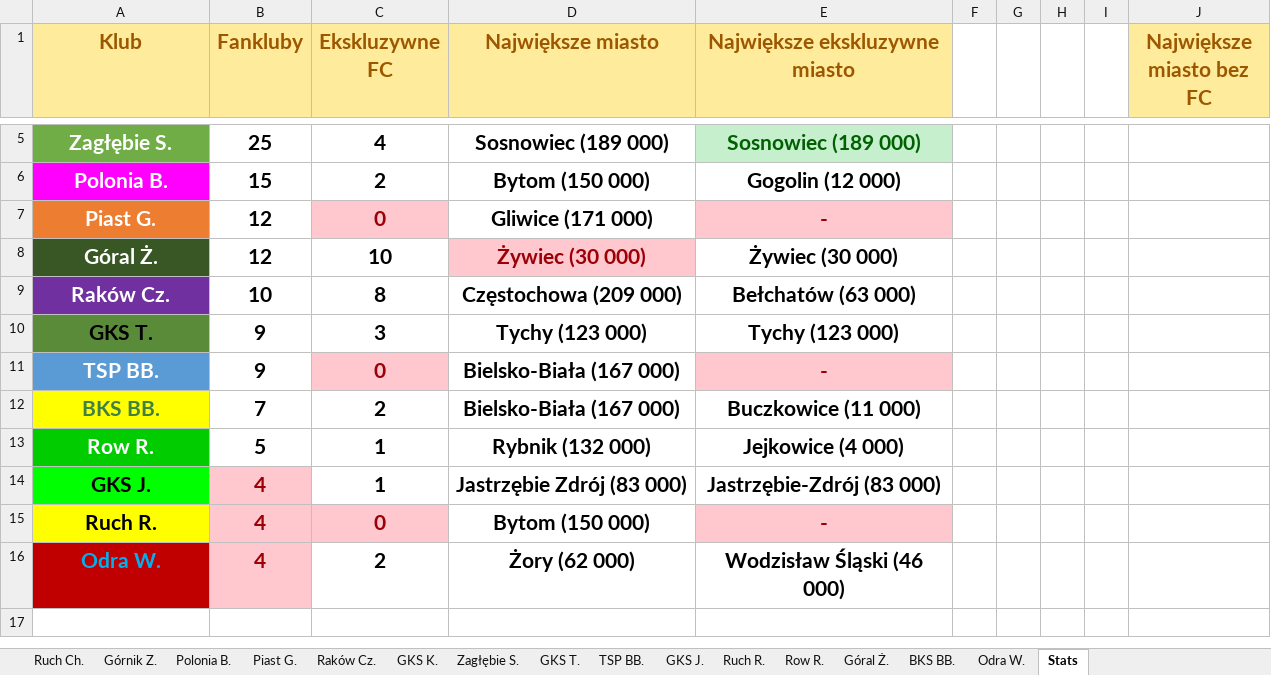
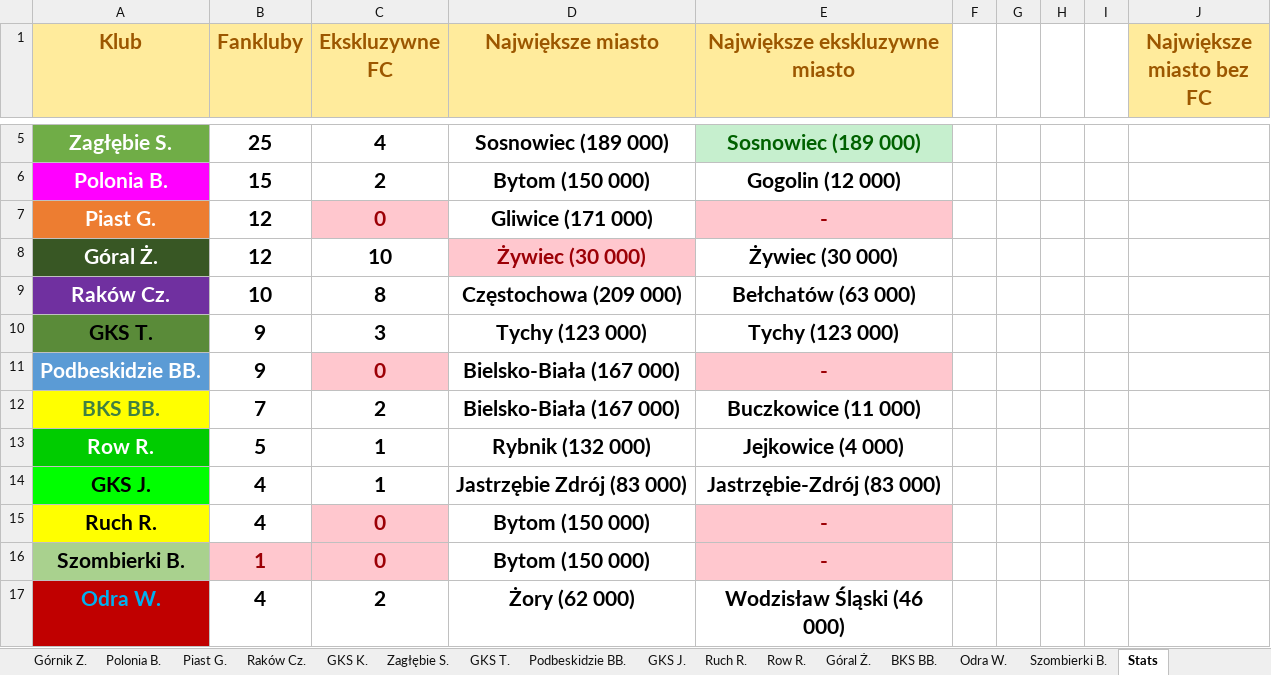
Before and after one commit to jxnge/map-and-stats, an Excel workbook: Data/Distribution of fans in Silesian Voivodship/data.xlsx, sheet Stats, drawn as a sheet; only a part is shown, gaps mark what is left out; values as stored, in another font and other column widths than the file's, no borders; addresses are those after the commit; the diff names each change by its address in the sheet, - before the commit and + after, or states it on an @@ line.

Commit message:
szombierki added

```diff
--- a/Data/Distribution of fans in Silesian Voivodship/data.xlsx (sheet Stats)
+++ b/Data/Distribution of fans in Silesian Voivodship/data.xlsx (sheet Stats)
-sheet tab: TSP BB.
+sheet tab: Podbeskidzie BB.
+sheet tab: Szombierki B.
-A11 (Klub): TSP BB.
+A11 (Klub): Podbeskidzie BB.
@@ B14:B15 fill: #FFC7CE → none, text colour: #9C0006 → black @@
+row 16: Szombierki B. | 1 | 0 | Bytom (150 000) | -
@@ B17 fill: #FFC7CE → none, text colour: #9C0006 → black @@
```
Also changed, not shown: formulas that keep their value, 20 other files.
